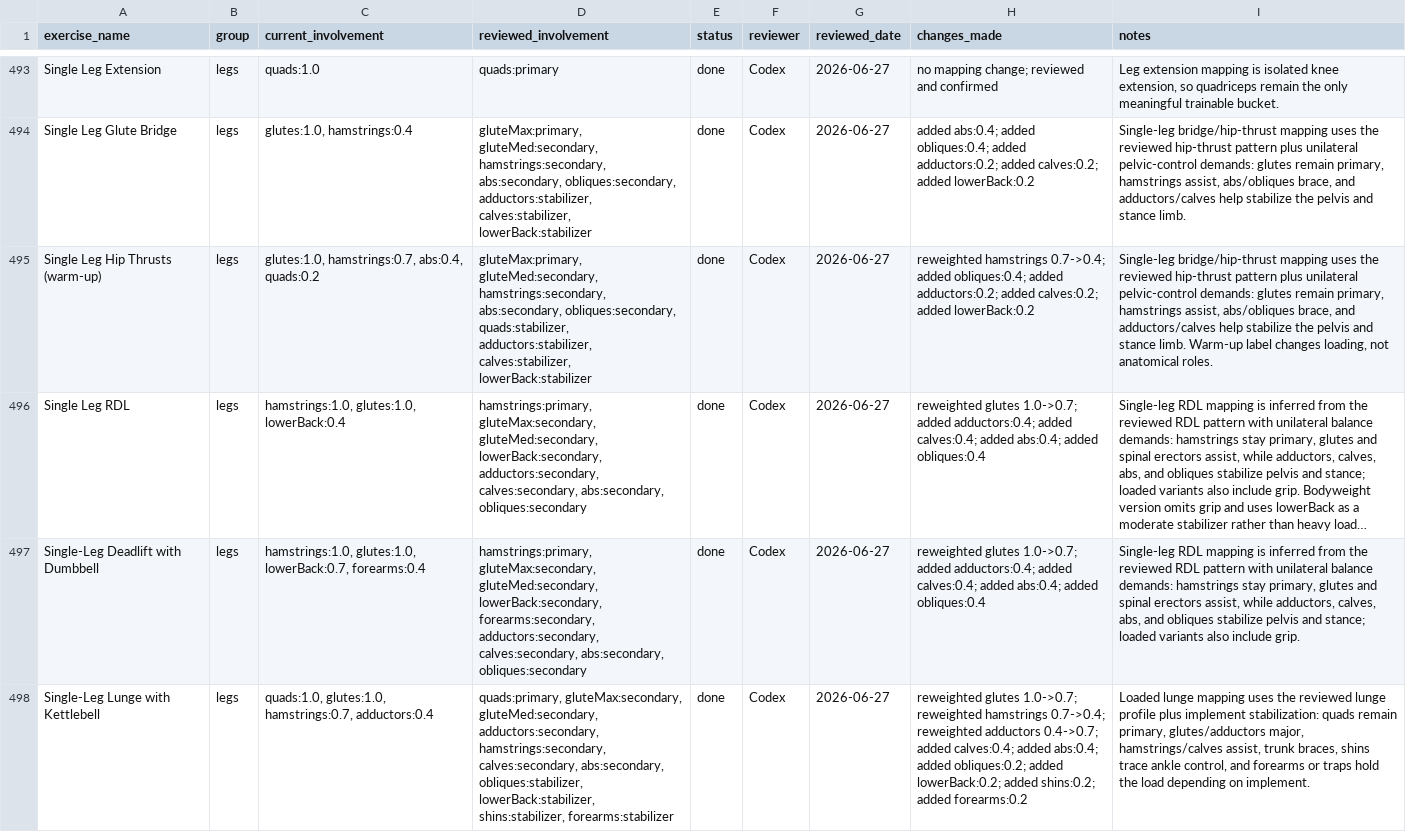
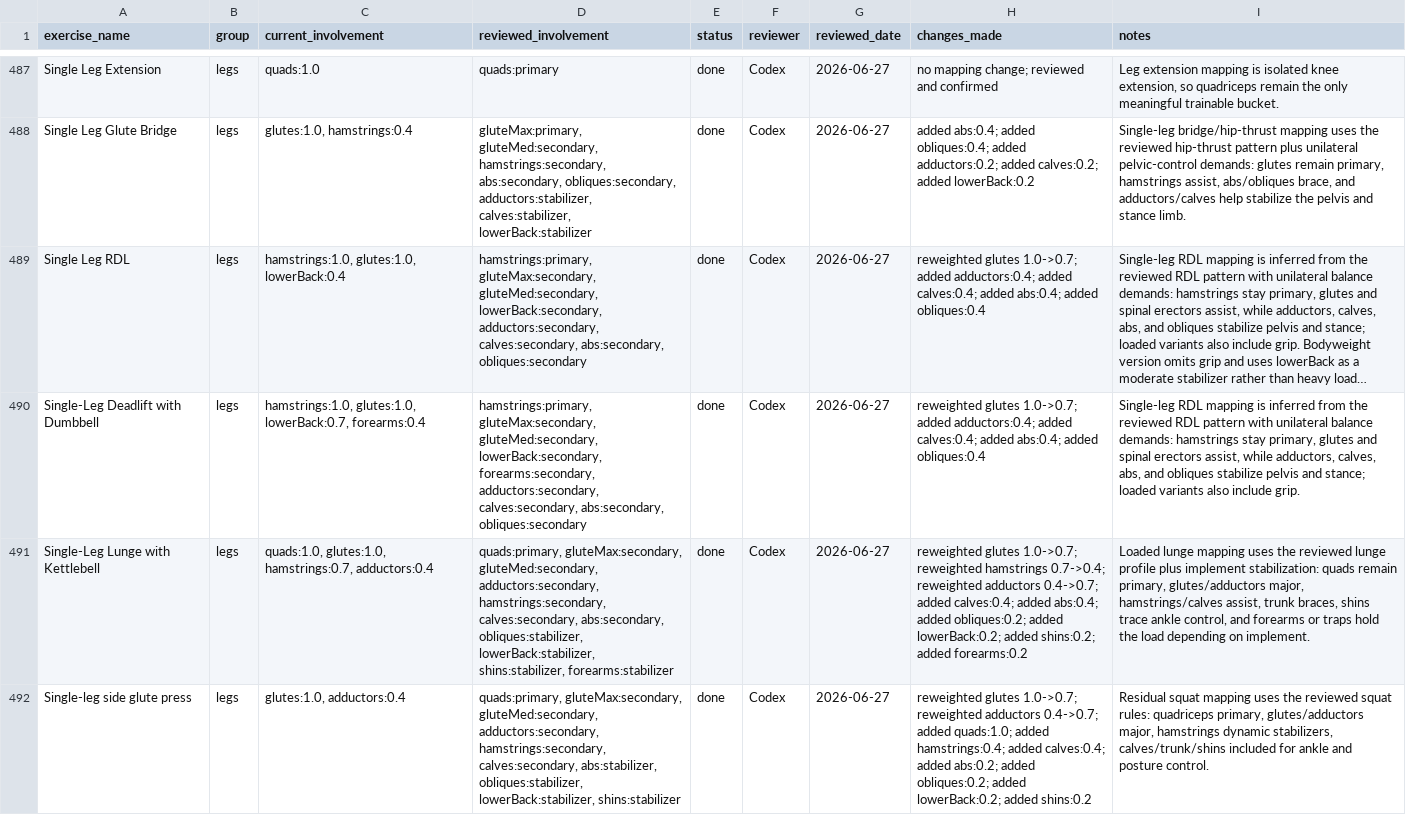
Before and after one commit to adrianstanciu24/vivobody, a CSV file: specs/exercise-anatomy-review.csv, drawn as a sheet; only a part is shown, gaps mark what is left out; the shorter side is filled out with more unchanged rows; long unchanged cells end in …; the diff covers the shown part only; the diff names each change by its address in the sheet, - before the commit and + after, or states it on an @@ line.

Commit message:
Drop the warm-up concept from sets and the catalog
Warm-ups added logging friction without paying for it: the explicit
set kind and the seven (warm-up) catalog drills are gone. SchemaV3
drops the stored kindRaw attribute, and a launch-time prune retires
removed seeds from existing installs.

Co-authored-by: factory-droid[bot] <138933559+factory-droid[bot]@users.noreply.github.com>

```diff
--- a/specs/exercise-anatomy-review.csv
+++ b/specs/exercise-anatomy-review.csv
-row 495: Single Leg Hip Thrusts (warm-up) | legs | glutes:1.0, hamstrings:0.7, abs:0.4, quads:0.2 | gluteMax:primary, gluteMed:secondary, hamstrings:secondary, abs:secondary, obliques:secondary, quads:stabilizer, adductors:stabilizer, calves:stabilizer, lowerBack:stabilizer | done | Codex | 2026-06-27 | reweighted hamstrings 0.7->0.4; added obliques:0.4; added adductors:0.2; added calves:0.2; added lowerBack:0.2 | Single-leg bridge/hip-thrust mapping uses the reviewed hip-thrust pattern plus unilateral pelvic-control demands: glutes remain primary, hamstrings assist, abs/obliques brace, and adductors/calves help stabilize the pelvis and stance limb. Warm-up label changes loading, not anatomical roles.
```
Also changed, not shown: 6 removed rows elsewhere in this file, specs/exercise-definitions.csv, 24 other files.
